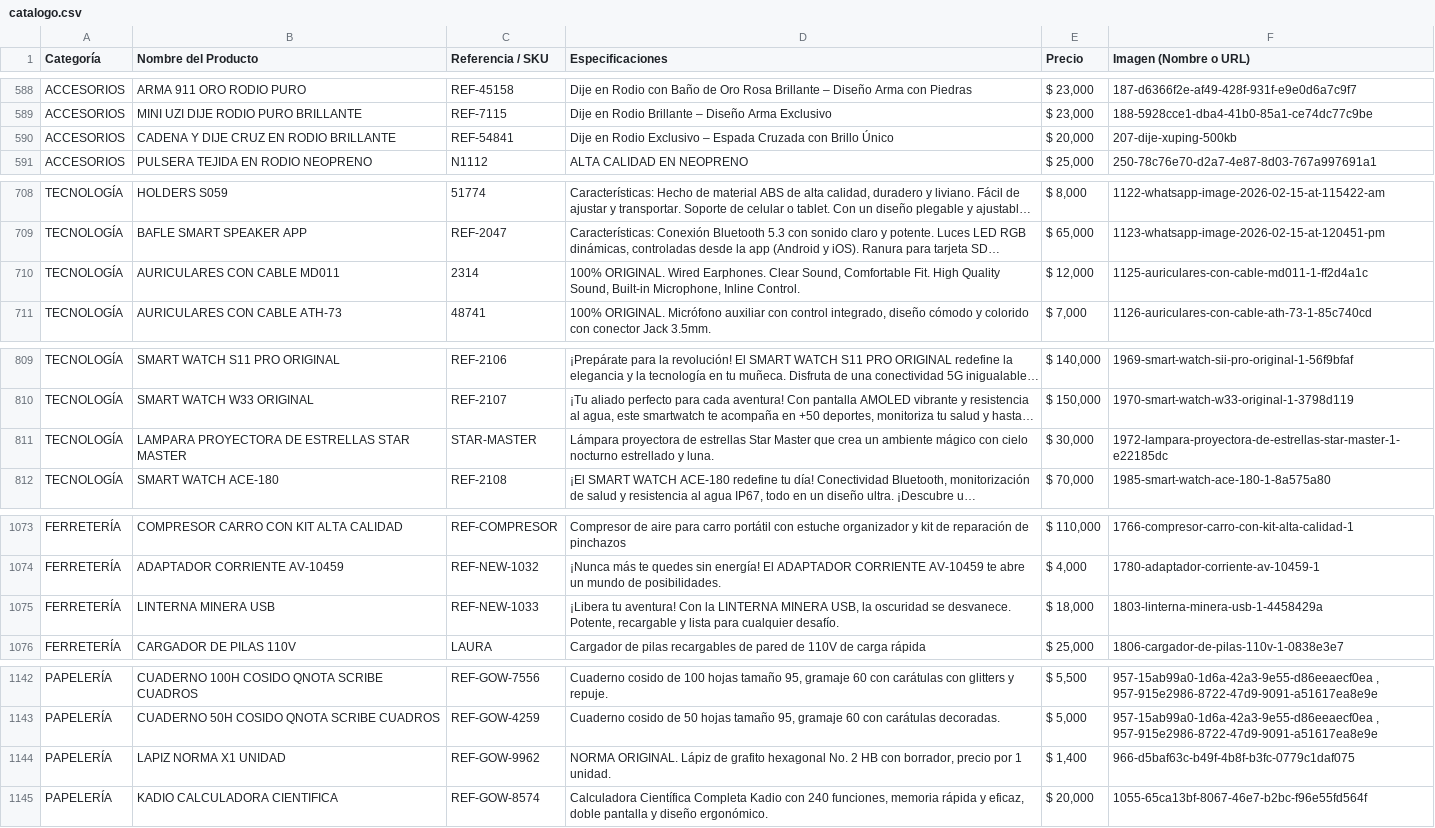
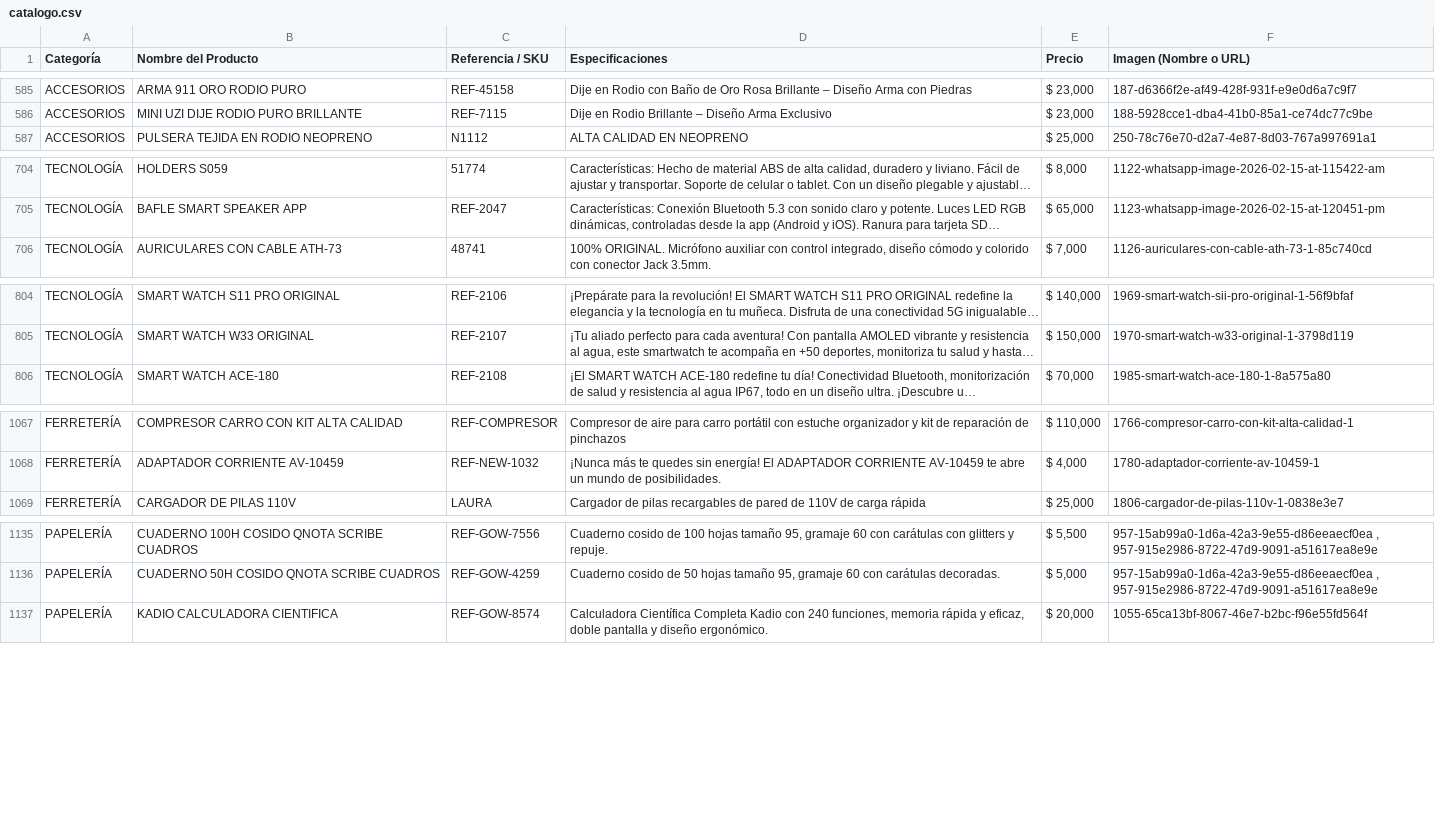
Before and after one commit to ChaChis05/glow-go, a CSV file: catalogo.csv, drawn as a sheet; only a part is shown, gaps mark what is left out; long unchanged cells end in …; removed rows and columns are numbered as before the commit, all else as after; the diff covers the shown part only; the diff names each change by its address in the sheet, - before the commit and + after, or states it on an @@ line.

```diff
--- a/catalogo.csv
+++ b/catalogo.csv
-row 590: ACCESORIOS | CADENA Y DIJE CRUZ EN RODIO BRILLANTE | REF-54841 | Dije en Rodio Exclusivo – Espada Cruzada con Brillo Único | $ 20,000 | 207-dije-xuping-500kb
-row 710: TECNOLOGÍA | AURICULARES CON CABLE MD011 | 2314 | 100% ORIGINAL. Wired Earphones. Clear Sound, Comfortable Fit. High Quality Sound, Built-in Microphone, Inline Control. | $ 12,000 | 1125-auriculares-con-cable-md011-1-ff2d4a1c
-row 811: TECNOLOGÍA | LAMPARA PROYECTORA DE ESTRELLAS STAR MASTER | STAR-MASTER | Lámpara proyectora de estrellas Star Master que crea un ambiente mágico con cielo nocturno estrellado y luna. | $ 30,000 | 1972-lampara-proyectora-de-estrellas-star-master-1-e22185dc
-row 1075: FERRETERÍA | LINTERNA MINERA USB | REF-NEW-1033 | ¡Libera tu aventura! Con la LINTERNA MINERA USB, la oscuridad se desvanece. Potente, recargable y lista para cualquier desafío. | $ 18,000 | 1803-linterna-minera-usb-1-4458429a
-row 1144: PAPELERÍA | LAPIZ NORMA X1 UNIDAD | REF-GOW-9962 | NORMA ORIGINAL. Lápiz de grafito hexagonal No. 2 HB con borrador, precio por 1 unidad. | $ 1,400 | 966-d5baf63c-b49f-4b8f-b3fc-0779c1daf075
```
Also changed, not shown: 15 added rows, 4 removed rows and 2 edited cells elsewhere in this file, 23 other files.
